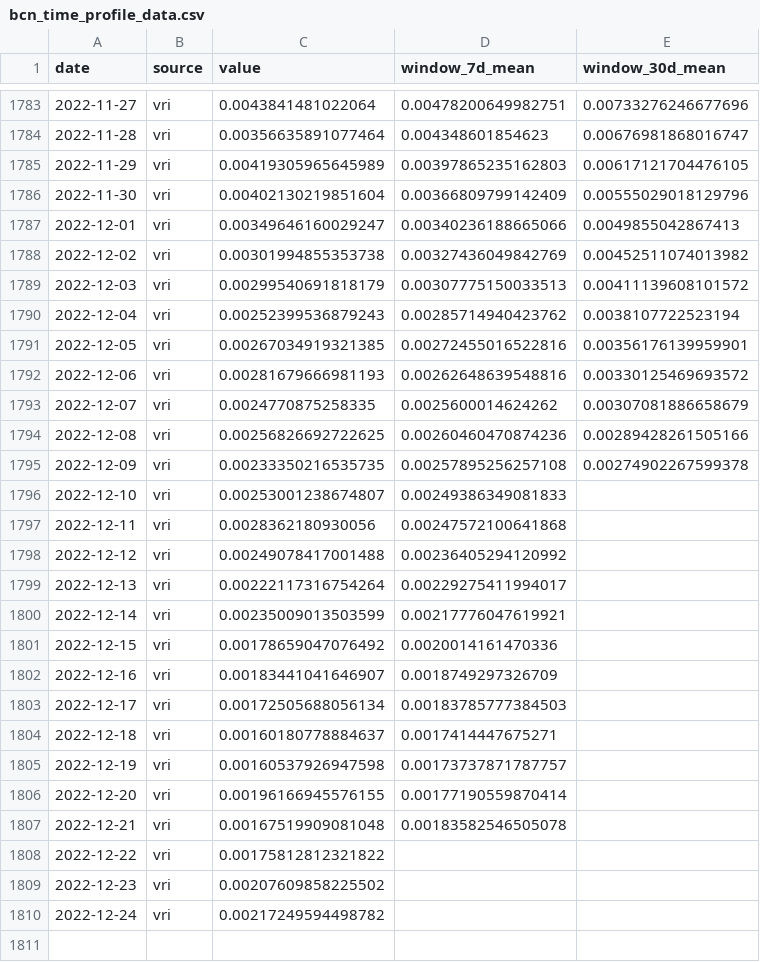
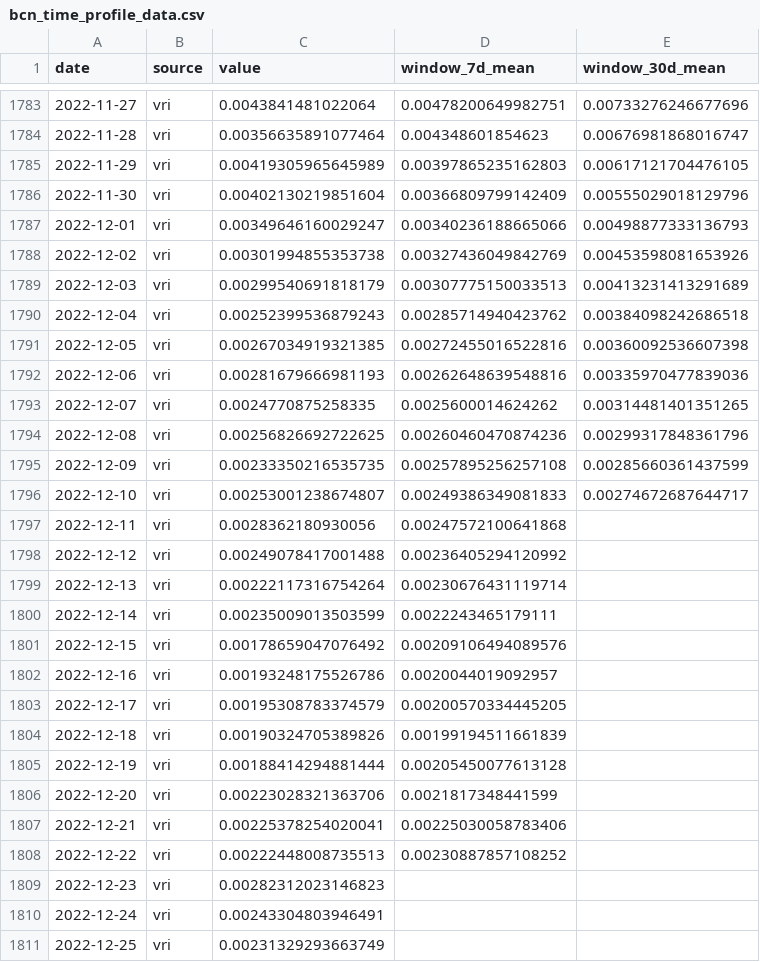
Before and after one commit to Mosquito-Alert/bcn, a CSV file: data/bcn_time_profile_data.csv, drawn as a sheet; only a part is shown, gaps mark what is left out.

```diff
--- a/data/bcn_time_profile_data.csv
+++ b/data/bcn_time_profile_data.csv
@@ -1786,25 +1786,26 @@ date,source,value,window_7d_mean,window_30d_mean
 2022-11-30,vri,0.00402130219851604,0.00366809799142409,0.00555029018129796
-2022-12-01,vri,0.00349646160029247,0.00340236188665066,0.0049855042867413
-2022-12-02,vri,0.00301994855353738,0.00327436049842769,0.00452511074013982
-2022-12-03,vri,0.00299540691818179,0.00307775150033513,0.00411139608101572
-2022-12-04,vri,0.00252399536879243,0.00285714940423762,0.0038107722523194
-2022-12-05,vri,0.00267034919321385,0.00272455016522816,0.00356176139959901
-2022-12-06,vri,0.00281679666981193,0.00262648639548816,0.00330125469693572
-2022-12-07,vri,0.0024770875258335,0.0025600014624262,0.00307081886658679
-2022-12-08,vri,0.00256826692722625,0.00260460470874236,0.00289428261505166
-2022-12-09,vri,0.00233350216535735,0.00257895256257108,0.00274902267599378
-2022-12-10,vri,0.00253001238674807,0.00249386349081833,
+2022-12-01,vri,0.00349646160029247,0.00340236188665066,0.00498877333136793
+2022-12-02,vri,0.00301994855353738,0.00327436049842769,0.00453598081653926
+2022-12-03,vri,0.00299540691818179,0.00307775150033513,0.00413231413291689
+2022-12-04,vri,0.00252399536879243,0.00285714940423762,0.00384098242686518
+2022-12-05,vri,0.00267034919321385,0.00272455016522816,0.00360092536607398
+2022-12-06,vri,0.00281679666981193,0.00262648639548816,0.00335970477839036
+2022-12-07,vri,0.0024770875258335,0.0025600014624262,0.00314481401351265
+2022-12-08,vri,0.00256826692722625,0.00260460470874236,0.00299317848361796
+2022-12-09,vri,0.00233350216535735,0.00257895256257108,0.00285660361437599
+2022-12-10,vri,0.00253001238674807,0.00249386349081833,0.00274672687644717
 2022-12-11,vri,0.0028362180930056,0.00247572100641868,
 2022-12-12,vri,0.00249078417001488,0.00236405294120992,
-2022-12-13,vri,0.00222117316754264,0.00229275411994017,
-2022-12-14,vri,0.00235009013503599,0.00217776047619921,
-2022-12-15,vri,0.00178659047076492,0.0020014161470336,
-2022-12-16,vri,0.00183441041646907,0.0018749297326709,
-2022-12-17,vri,0.00172505688056134,0.00183785777384503,
-2022-12-18,vri,0.00160180778884637,0.0017414447675271,
-2022-12-19,vri,0.00160537926947598,0.00173737871787757,
-2022-12-20,vri,0.00196166945576155,0.00177190559870414,
-2022-12-21,vri,0.00167519909081048,0.00183582546505078,
-2022-12-22,vri,0.00175812812321822,,
-2022-12-23,vri,0.00207609858225502,,
-2022-12-24,vri,0.00217249594498782,,
+2022-12-13,vri,0.00222117316754264,0.00230676431119714,
+2022-12-14,vri,0.00235009013503599,0.0022243465179111,
+2022-12-15,vri,0.00178659047076492,0.00209106494089576,
+2022-12-16,vri,0.00193248175526786,0.0020044019092957,
+2022-12-17,vri,0.00195308783374579,0.00200570334445205,
+2022-12-18,vri,0.00190324705389826,0.00199194511661839,
+2022-12-19,vri,0.00188414294881444,0.00205450077613128,
+2022-12-20,vri,0.00223028321363706,0.0021817348441599,
+2022-12-21,vri,0.00225378254020041,0.00225030058783406,
+2022-12-22,vri,0.00222448008735513,0.00230887857108252,
+2022-12-23,vri,0.00282312023146823,,
+2022-12-24,vri,0.00243304803946491,,
+2022-12-25,vri,0.00231329293663749,,
```
Also changed, not shown: 13 other files.
